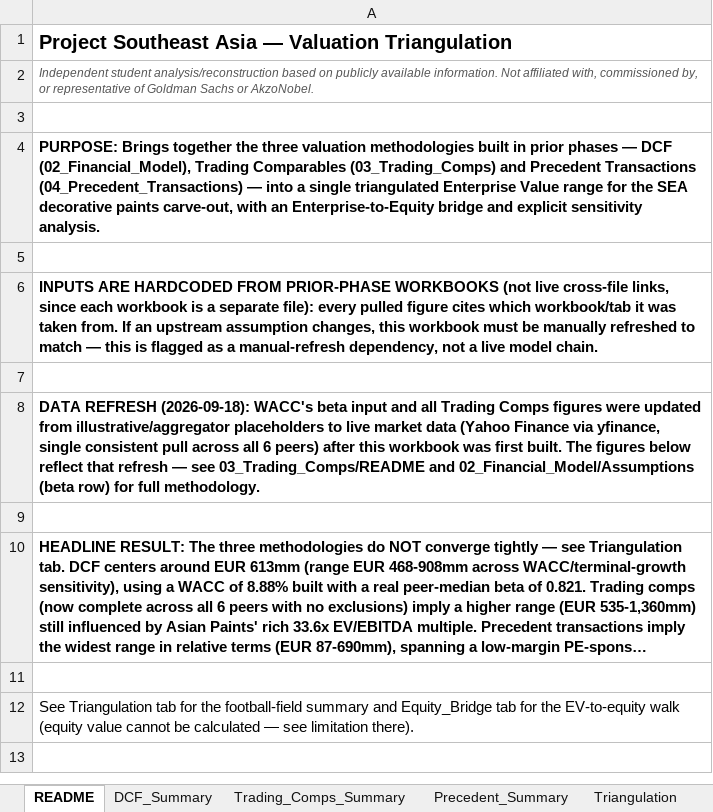
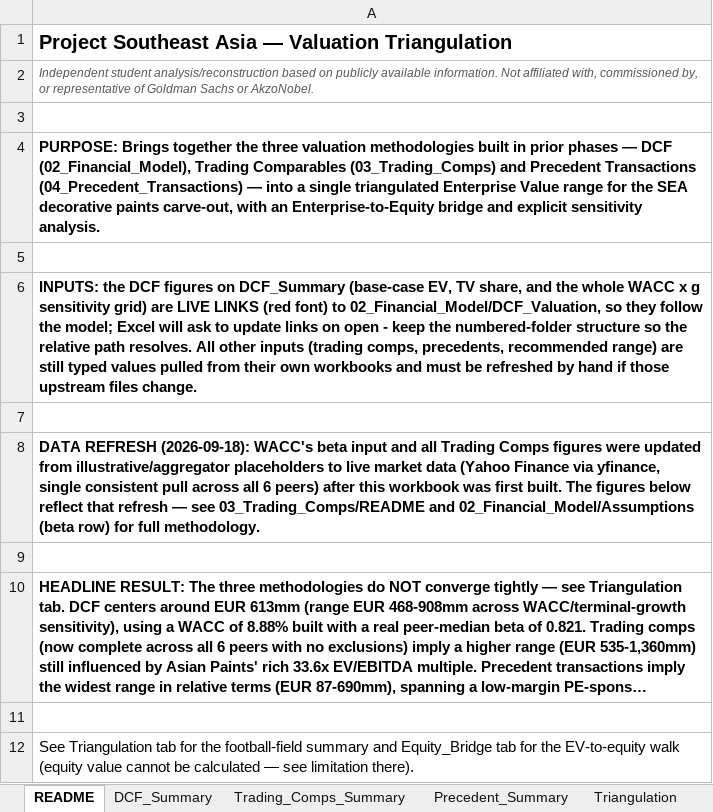
Before and after one commit to swapnilpatil8103-cell/akzonobel-project-southeast-asia-case-study, an Excel workbook: 05_Valuation/Project_Southeast_Asia_Valuation.xlsx, sheet README, drawn as a sheet; long unchanged cells end in …; values as stored, in another font and other column widths than the file's, no borders; the diff names each change by its address in the sheet, - before the commit and + after, or states it on an @@ line.

```diff
--- a/05_Valuation/Project_Southeast_Asia_Valuation.xlsx (sheet README)
+++ b/05_Valuation/Project_Southeast_Asia_Valuation.xlsx (sheet README)
-A6: INPUTS ARE HARDCODED FROM PRIOR-PHASE WORKBOOKS (not live cross-file links, since each workbook is a separate file): every pulled figure cites which workbook/tab it was taken from. If an upstream assumption changes, this workbook must be manually refreshed to match — this is flagged as a manual-refresh dependency, not a live model chain.
+A6: INPUTS: the DCF figures on DCF_Summary (base-case EV, TV share, and the whole WACC x g sensitivity grid) are LIVE LINKS (red font) to 02_Financial_Model/DCF_Valuation, so they follow the model; Excel will ask to update links on open - keep the numbered-folder structure so the relative path resolves. All other inputs (trading comps, precedents, recommended range) are still typed values pulled from their own workbooks and must be refreshed by hand if those upstream files change.
```
Also changed, not shown: sheet Triangulation, sheet Precedent_Summary, sheet DCF_Summary, sheet Equity_Bridge, formulas that keep their value, charts or pictures, 02_Financial_Model/Project_Southeast_Asia_Financial_Model.xlsx, 11 other files.
